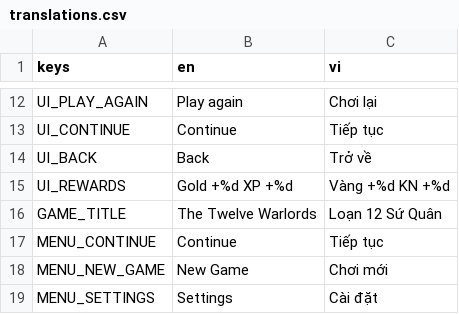
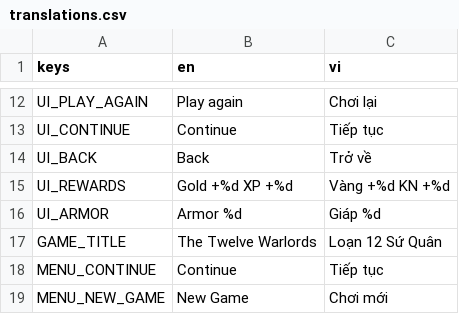
Before and after one commit to CuBeof/loan-12-su-quan, a CSV file: game/i18n/translations.csv, drawn as a sheet; only a part is shown, gaps mark what is left out; the shorter side is filled out with more unchanged rows; the diff names each change by its address in the sheet, - before the commit and + after, or states it on an @@ line.

```diff
--- a/game/i18n/translations.csv
+++ b/game/i18n/translations.csv
+row 16: UI_ARMOR | Armor %d | Giáp %d
```
Also changed, not shown: 28 other files.
